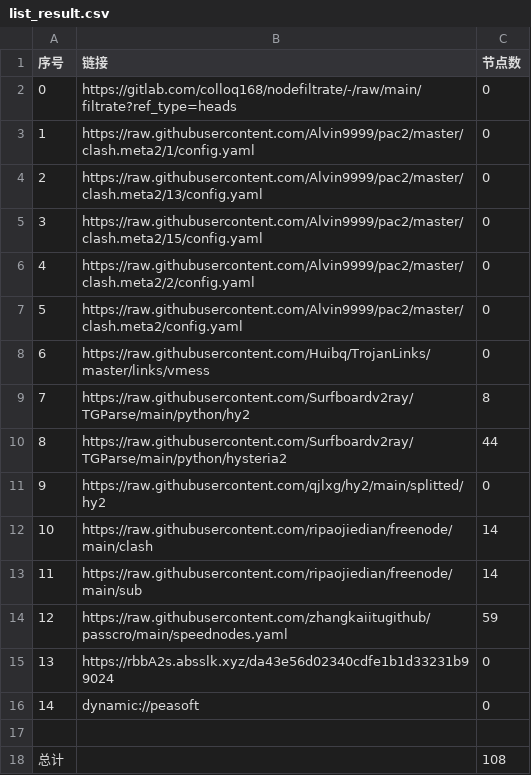
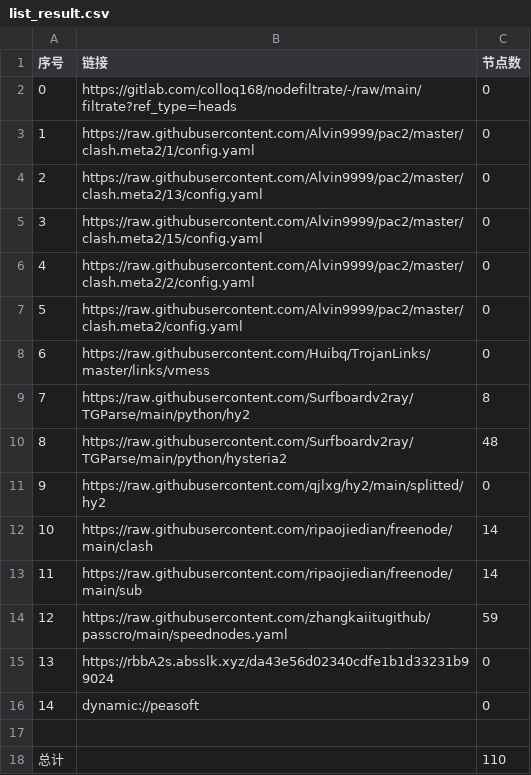
Before and after one commit to yuntin908/AutoMergePublicNodes, a CSV file: list_result.csv, drawn as a sheet.

```diff
--- a/list_result.csv
+++ b/list_result.csv
@@ -9,3 +9,3 @@
 7,https://raw.githubusercontent.com/Surfboardv2ray/TGParse/main/python/hy2,8
-8,https://raw.githubusercontent.com/Surfboardv2ray/TGParse/main/python/hysteria2,44
+8,https://raw.githubusercontent.com/Surfboardv2ray/TGParse/main/python/hysteria2,48
 9,https://raw.githubusercontent.com/qjlxg/hy2/main/splitted/hy2,0
@@ -17,2 +17,2 @@
 
-总计,,108
+总计,,110
```
Also changed, not shown: 6 other files.
